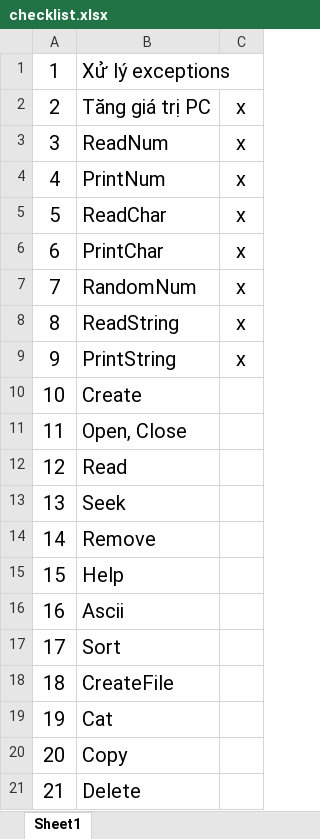
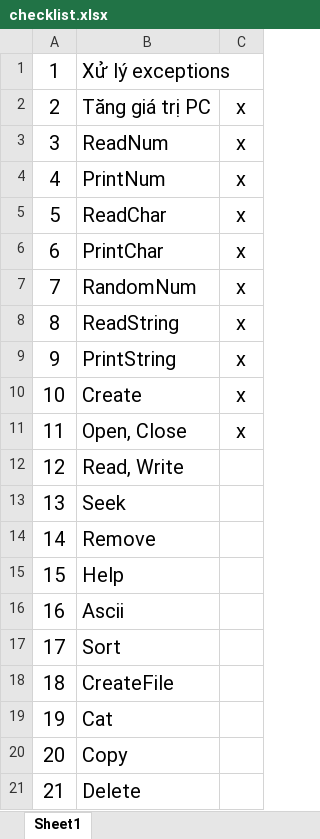
Before and after one commit to leduytam/nachos, an Excel workbook: checklist.xlsx, sheet Sheet1, drawn as a sheet; values as stored, in another font and other column widths than the file's, no borders; the diff names each change by its address in the sheet, - before the commit and + after, or states it on an @@ line.

Commit message:
add Read, Write

```diff
--- a/checklist.xlsx (sheet Sheet1)
+++ b/checklist.xlsx (sheet Sheet1)
-C10:C11: (empty)
+C10:C11: x
-B12: Read
+B12: Read, Write
```
Also changed, not shown: 6 other files.
